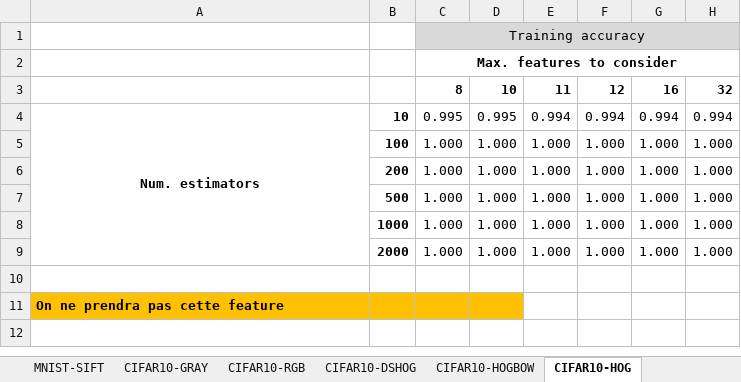
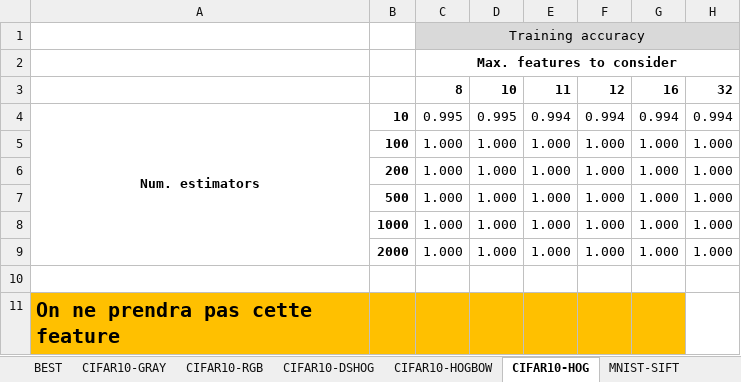
Before and after one commit to mannad/Analyse_dimage_avance_proj, an Excel workbook: resultats/random_forest_gridsearch.xlsx, sheet CIFAR10-HOG, drawn as a sheet; only a part is shown; values as stored, in another font and other column widths than the file's, no borders; conditional formats not drawn; the diff names each change by its address in the sheet, - before the commit and + after, or states it on an @@ line.

Commit message:
Get confusion matrix for best result on cifar10 with random forests

```diff
--- a/resultats/random_forest_gridsearch.xlsx (sheet CIFAR10-HOG)
+++ b/resultats/random_forest_gridsearch.xlsx (sheet CIFAR10-HOG)
+sheet tab: BEST
@@ sheet tab order changed: BEST | CIFAR10-GRAY | CIFAR10-RGB | CIFAR10-DSHOG | CIFAR10-HOGBOW | CIFAR10-HOG | MNIST-SIFT @@
@@ A11 text size: larger @@
-E11:G11 fill: none
+E11:G11 fill: #FFC000
```
Also changed, not shown: sheet MNIST-SIFT, 1 other file.
